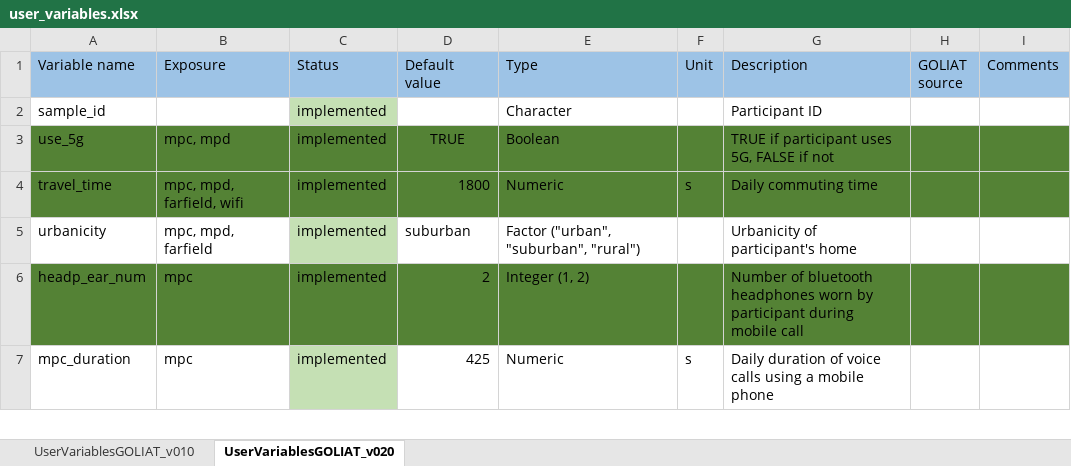
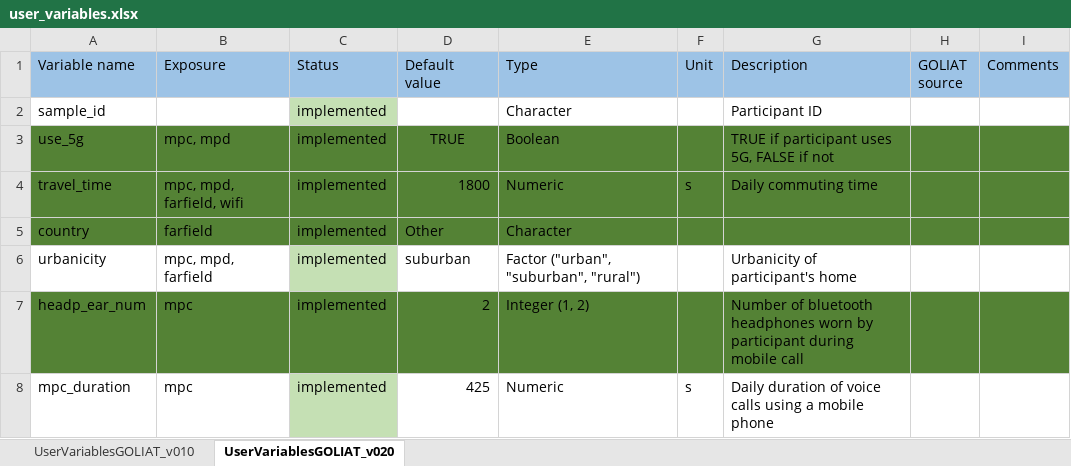
Before and after one commit to wipfir97/RFDose, an Excel workbook: doc/user_variables.xlsx, sheet UserVariablesGOLIAT_v020, drawn as a sheet; only a part is shown; values as stored, in another font and other column widths than the file's, no borders; the diff names each change by its address in the sheet, - before the commit and + after, or states it on an @@ line.

```diff
--- a/doc/user_variables.xlsx (sheet UserVariablesGOLIAT_v020)
+++ b/doc/user_variables.xlsx (sheet UserVariablesGOLIAT_v020)
+row 5: country | farfield | implemented | Other | Character
```
Also changed, not shown: 3 other files.
